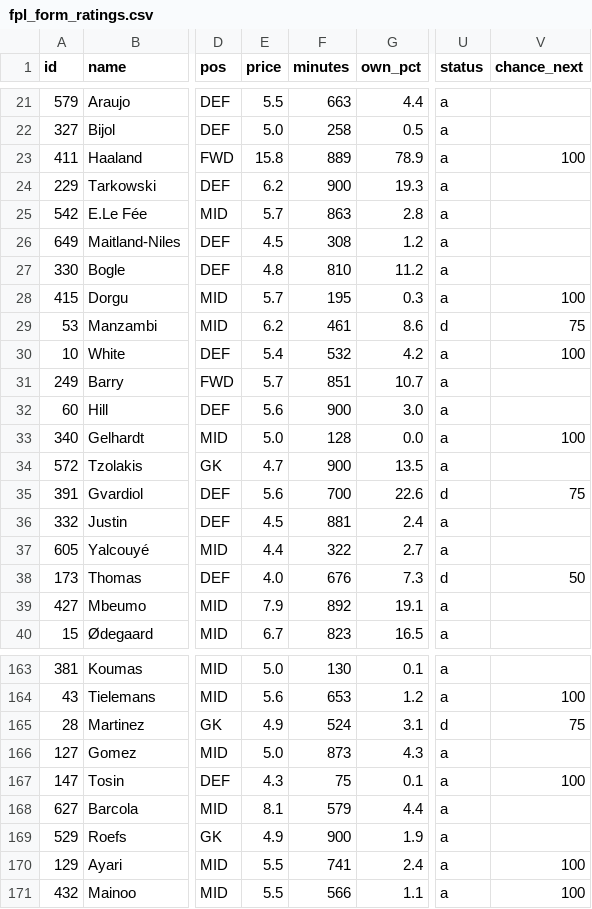
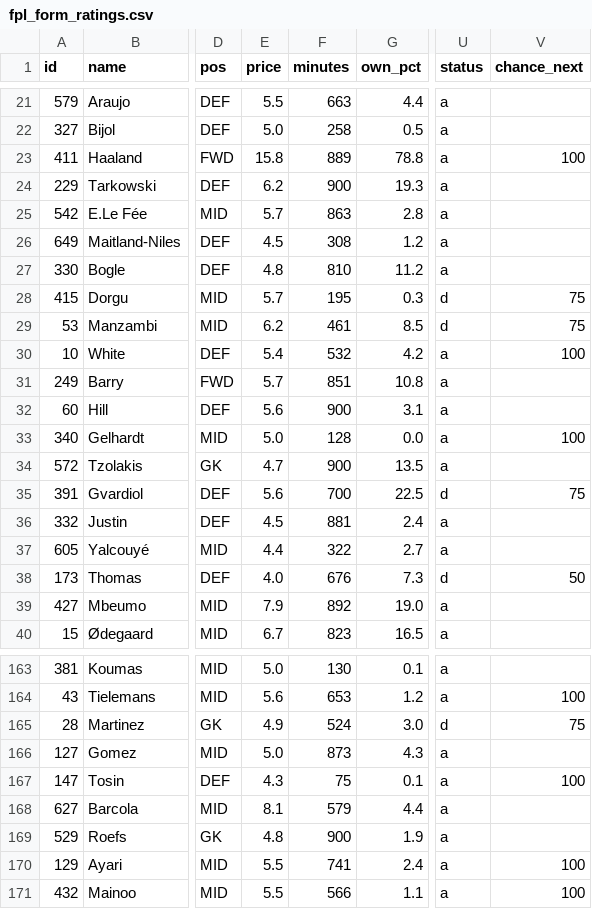
Before and after one commit to iceyfuture/prem_predictor_updated, a CSV file: outputs/fpl_form_ratings.csv, drawn as a sheet; only a part is shown, gaps mark what is left out; the diff covers the shown part only; the diff names each change by its address in the sheet, - before the commit and + after, or states it on an @@ line.

```diff
--- a/outputs/fpl_form_ratings.csv
+++ b/outputs/fpl_form_ratings.csv
-G23 (own_pct): 78.9
+G23 (own_pct): 78.8
-U28 (status): a
+U28 (status): d
-V28 (chance_next): 100
+V28 (chance_next): 75
-G29 (own_pct): 8.6
+G29 (own_pct): 8.5
-G31 (own_pct): 10.7
+G31 (own_pct): 10.8
-G32 (own_pct): 3.0
+G32 (own_pct): 3.1
-G35 (own_pct): 22.6
+G35 (own_pct): 22.5
-G39 (own_pct): 19.1
+G39 (own_pct): 19.0
-G165 (own_pct): 3.1
+G165 (own_pct): 3.0
-E169 (price): 4.9
+E169 (price): 4.8
```
Also changed, not shown: 15 edited cells elsewhere in this file, dashboard/ledger.csv, outputs/fpl_player_stats_2026_27.csv, 1 other file.
